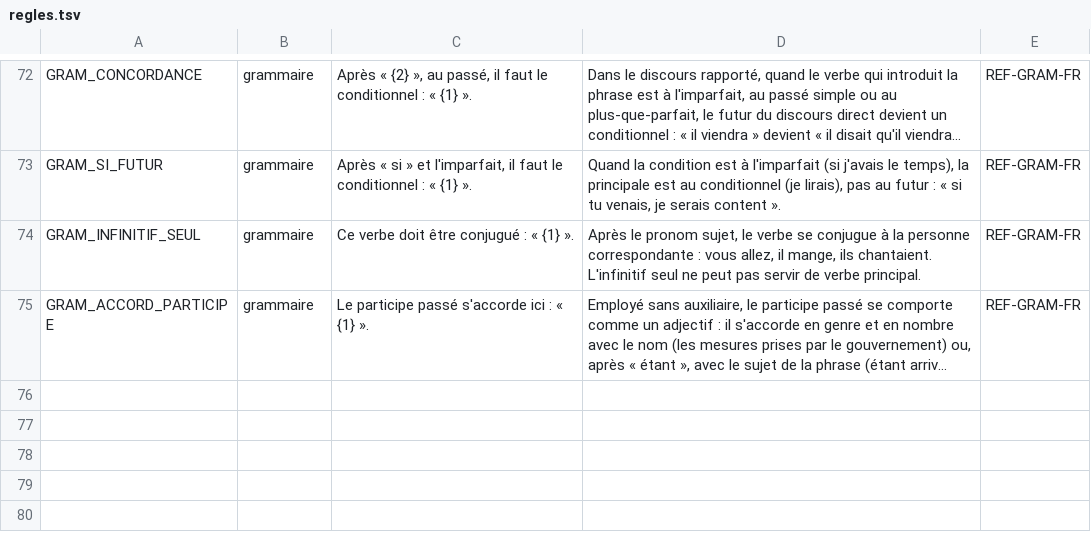
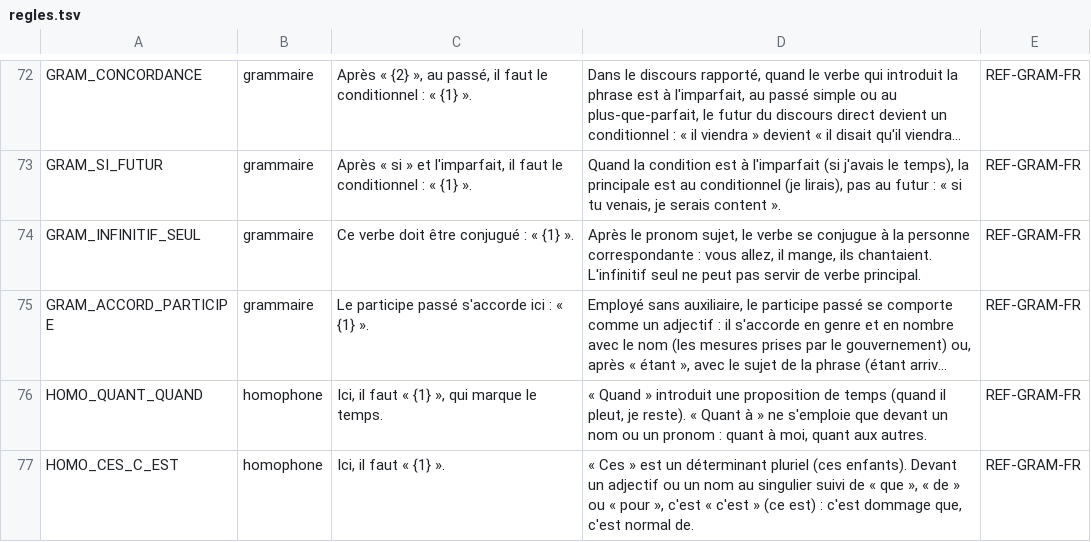
Before and after one commit to Bicyclean/correcteur, a TSV file: data/regles/regles.tsv, drawn as a sheet; only a part is shown, gaps mark what is left out; long unchanged cells end in …; the diff names each change by its address in the sheet, - before the commit and + after, or states it on an @@ line.

```diff
--- a/data/regles/regles.tsv
+++ b/data/regles/regles.tsv
+row 76: HOMO_QUANT_QUAND | homophone | Ici, il faut « {1} », qui marque le temps. | « Quand » introduit une proposition de temps (quand il pleut, je reste). « Quant à » ne s'emploie que devant un nom ou un pronom : quant à moi, quant aux autres. | REF-GRAM-FR
+row 77: HOMO_CES_C_EST | homophone | Ici, il faut « {1} ». | « Ces » est un déterminant pluriel (ces enfants). Devant un adjectif ou un nom au singulier suivi de « que », « de » ou « pour », c'est « c'est » (ce est) : c'est dommage que, c'est normal de. | REF-GRAM-FR
```
Also changed, not shown: data/regles/paronymes.tsv, 7 other files.
